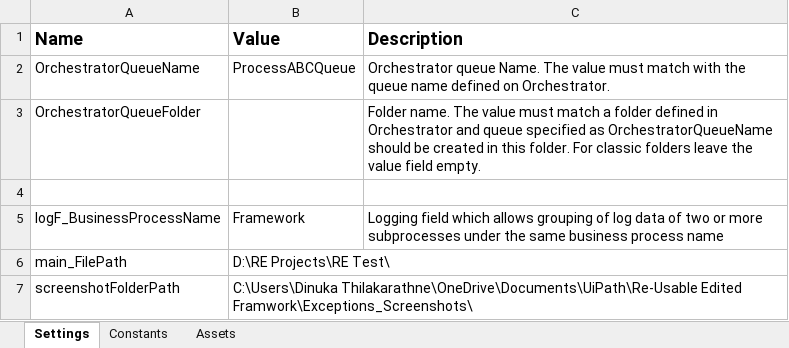
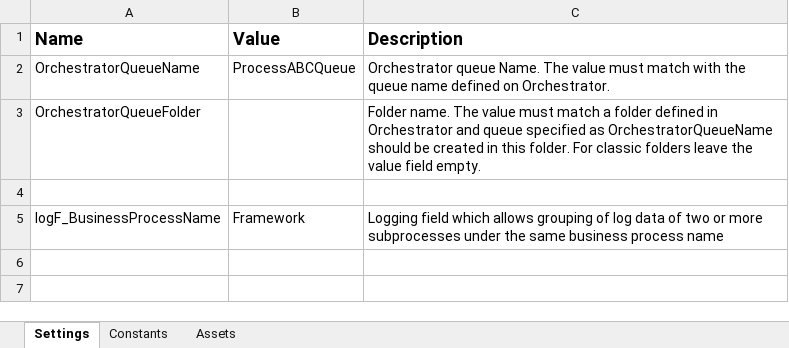
Before and after one commit to dinuka99/UiPath_Reusable_Framework-, an Excel workbook: Data/Config.xlsx, sheet Settings, drawn as a sheet; values as stored, in another font and other column widths than the file's, no borders; the diff names each change by its address in the sheet, - before the commit and + after, or states it on an @@ line.

Commit message:
added new Data folder and inside this folder INPUT,OUTPUT/TEP filders are available

```diff
--- a/Data/Config.xlsx (sheet Settings)
+++ b/Data/Config.xlsx (sheet Settings)
-row 6: main_FilePath | D:\RE Projects\RE Test\
-row 7: screenshotFolderPath | C:\Users\Dinuka Thilakarathne\OneDrive\Documents\UiPath\Re-Usable Edited Framwork\Exceptions_Screenshots\
```
Also changed, not shown: 13 other files.
